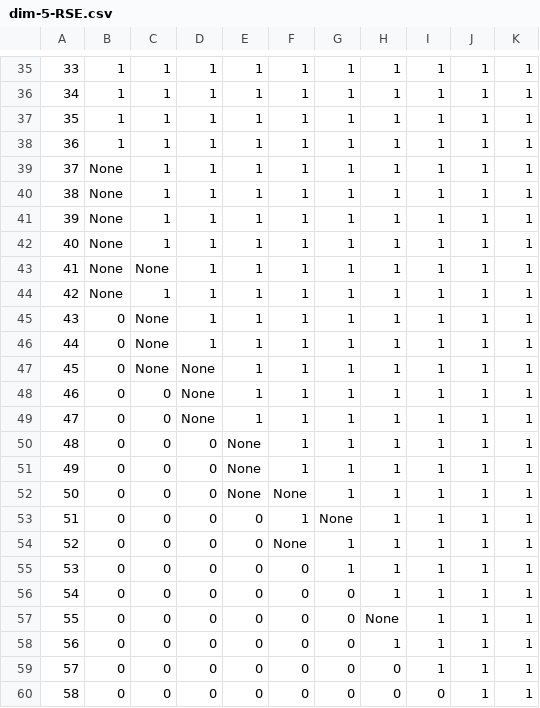
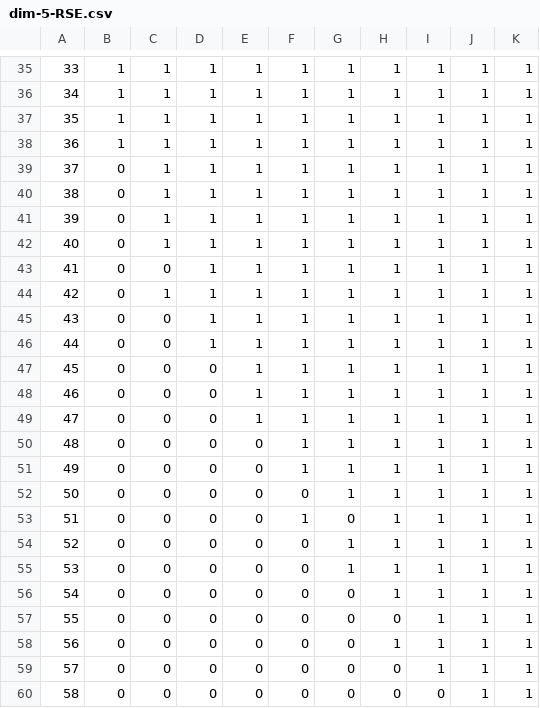
Before and after one commit to stacs-cp/fitness-landscapes, a CSV file: tables/RSE-Decision/dim-5-RSE.csv, drawn as a sheet; only a part is shown, gaps mark what is left out; the diff names each change by its address in the sheet, - before the commit and + after, or states it on an @@ line.

Commit message:
complete RSE decision table

```diff
--- a/tables/RSE-Decision/dim-5-RSE.csv
+++ b/tables/RSE-Decision/dim-5-RSE.csv
-B39:B44: None
+B39:B44: 0
-C43: None
+C43: 0
-C45:C47: None
+C45:C47: 0
-D47:D49: None
+D47:D49: 0
-E50:E52: None
+E50:E52: 0
-F52: None
+F52: 0
-G53: None
+G53: 0
-F54: None
+F54: 0
-H57: None
+H57: 0
```
